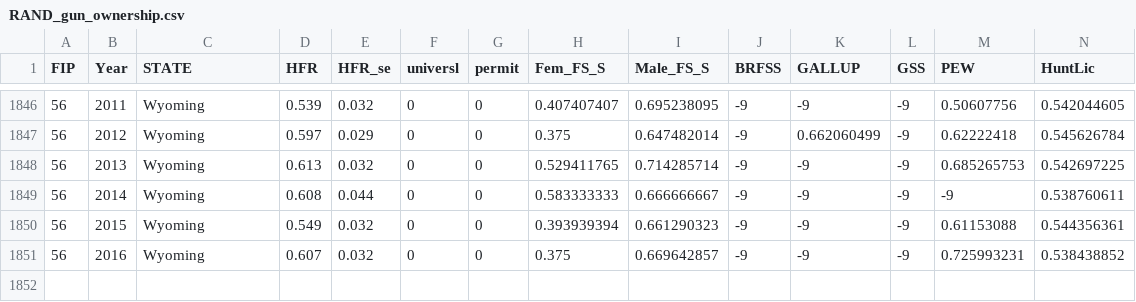
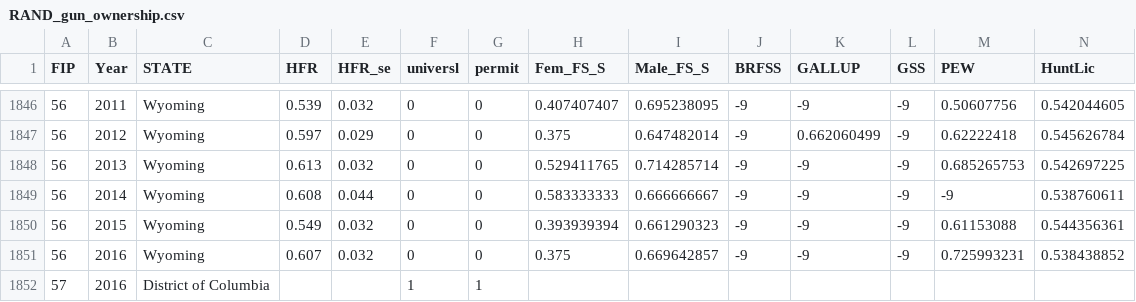
Before and after one commit to UVA-MSDS-STAT-6021-HateCrimeProject/Data, a CSV file: RAND_gun_ownership.csv, drawn as a sheet; only a part is shown, gaps mark what is left out; rows hold the shown columns only; the diff names each change by its address in the sheet, - before the commit and + after, or states it on an @@ line.

Commit message:
Filled DC permit and universl data

```diff
--- a/RAND_gun_ownership.csv
+++ b/RAND_gun_ownership.csv
+row 1852: 57 | 2016 | District of Columbia |  |  | 1 | 1
```
